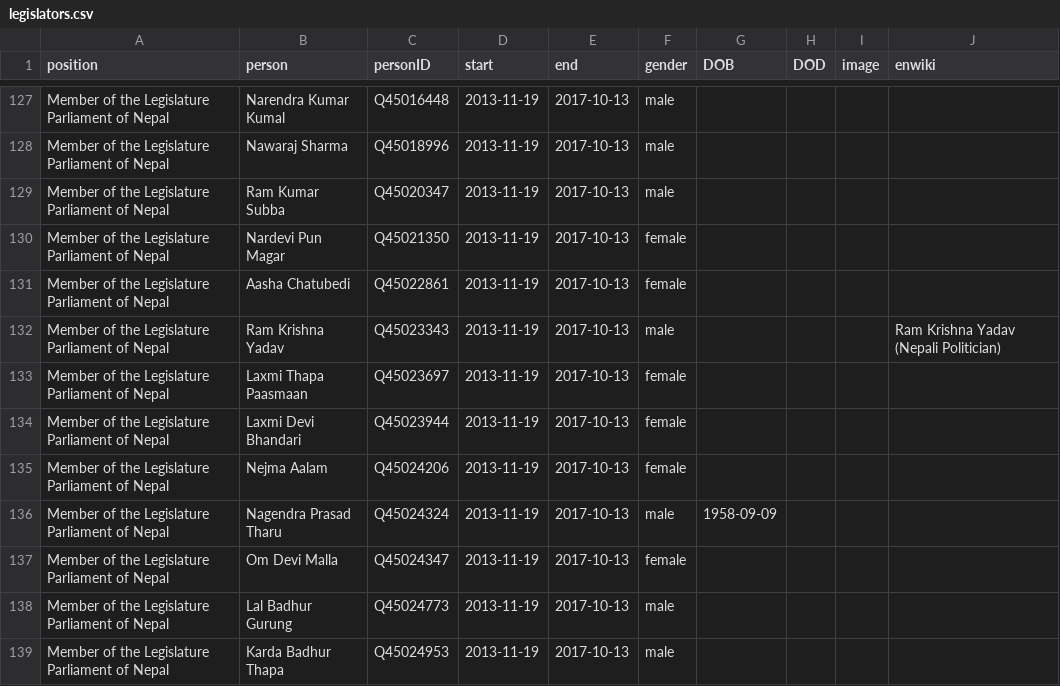
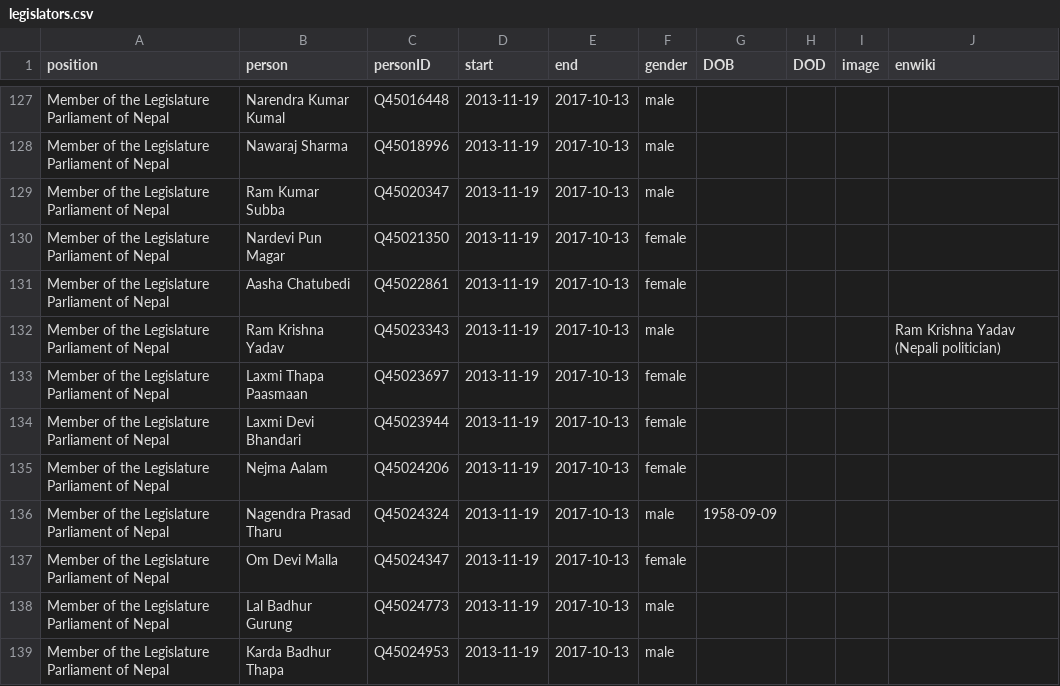
Before and after one commit to every-politician-scrapers/nepal-ministers, a CSV file: html/legislators.csv, drawn as a sheet; only a part is shown, gaps mark what is left out.

Commit message:
PCB update

```diff
--- a/html/legislators.csv
+++ b/html/legislators.csv
@@ -131,3 +131,3 @@ Member of the Legislature Parliament of Nepal,Nardevi Pun Magar,Q45021350,2013-1
 Member of the Legislature Parliament of Nepal,Aasha Chatubedi,Q45022861,2013-11-19,2017-10-13,female,,,,
-Member of the Legislature Parliament of Nepal,Ram Krishna Yadav,Q45023343,2013-11-19,2017-10-13,male,,,,Ram Krishna Yadav (Nepali Politician)
+Member of the Legislature Parliament of Nepal,Ram Krishna Yadav,Q45023343,2013-11-19,2017-10-13,male,,,,Ram Krishna Yadav (Nepali politician)
 Member of the Legislature Parliament of Nepal,Laxmi Thapa Paasmaan,Q45023697,2013-11-19,2017-10-13,female,,,,
```
